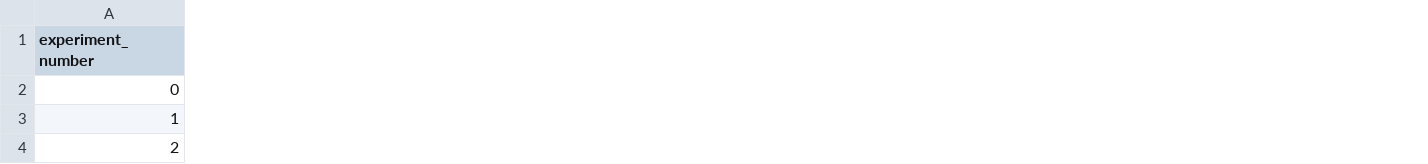
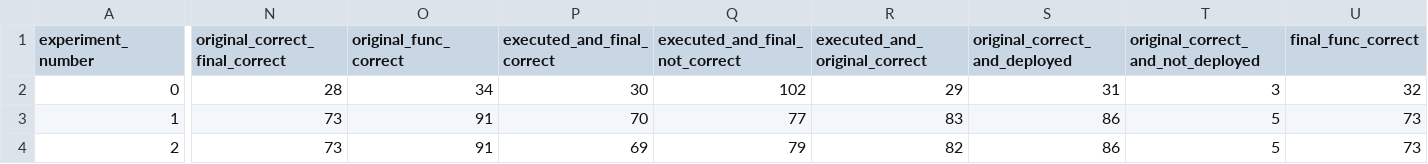
Before and after one commit to martinalupini/Spec2Faas, a CSV file: experiments/system/results.csv, drawn as a sheet; only a part is shown, gaps mark what is left out; the diff covers the shown part only; the diff names each change by its address in the sheet, - before the commit and + after, or states it on an @@ line.

Commit message:
changed way to calculate correctness of function in the final system evaluation (output must contain Error). Added file Correctness_evaluator.py to correct previous parquet files and updated results.csv

```diff
--- a/experiments/system/results.csv
+++ b/experiments/system/results.csv
+column N (original_correct_final_correct), rows 2-4: 28 | 73 | 73
+column O (original_func_correct), rows 2-4: 34 | 91 | 91
+column P (executed_and_final_correct), rows 2-4: 30 | 70 | 69
+column Q (executed_and_final_not_correct), rows 2-4: 102 | 77 | 79
+column R (executed_and_original_correct), rows 2-4: 29 | 83 | 82
+column S (original_correct_and_deployed), rows 2-4: 31 | 86 | 86
+column T, rows 1-4: original_correct_and_not_deployed | 3 | 5 | 5
+column U (final_func_correct), rows 2-4: 32 | 73 | 73
```
Also changed, not shown: 15 added columns elsewhere in this file, 8 other files.
